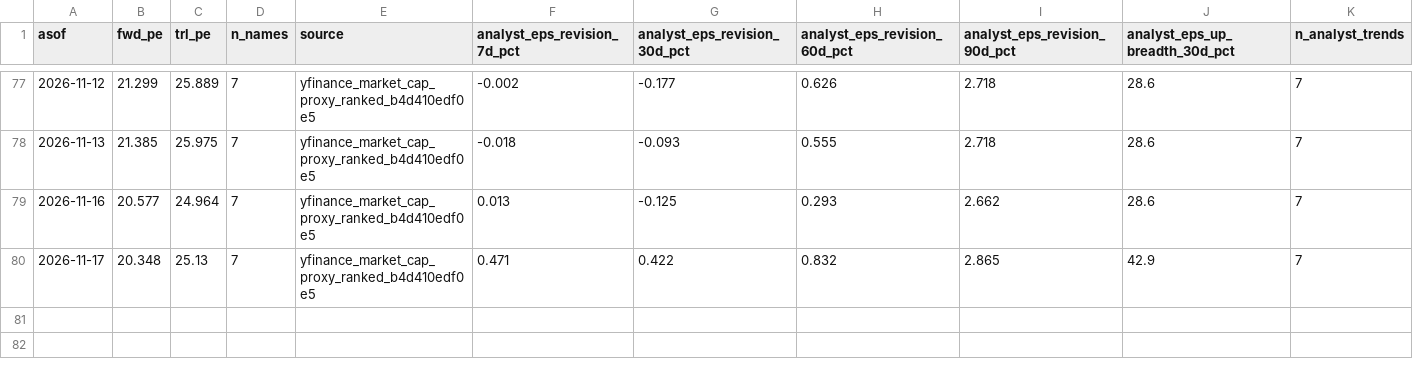
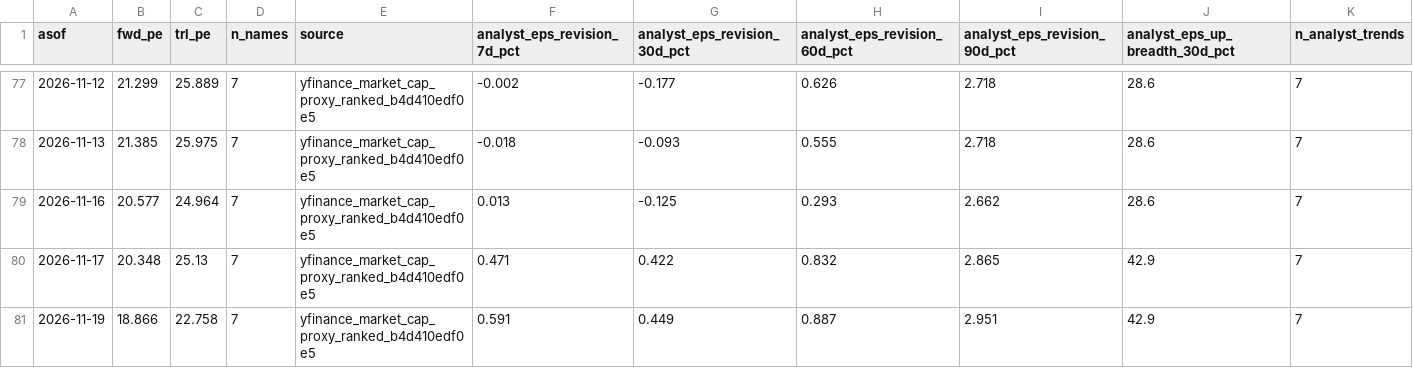
Before and after one commit to jsmc0818/reality-sentiment-engine, a CSV file: data/eps_history_mag7.csv, drawn as a sheet; only a part is shown, gaps mark what is left out; rows hold the shown columns only; the diff names each change by its address in the sheet, - before the commit and + after, or states it on an @@ line.

```diff
--- a/data/eps_history_mag7.csv
+++ b/data/eps_history_mag7.csv
+row 81: 2026-11-19 | 18.866 | 22.758 | 7 | yfinance_market_cap_proxy_ranked_b4d410edf0e5 | 0.591 | 0.449 | 0.887 | 2.951 | 42.9 | 7
```
Also changed, not shown: data/eps_history_ndx100.csv, data/eps_history_sp500.csv, 7 other files.
